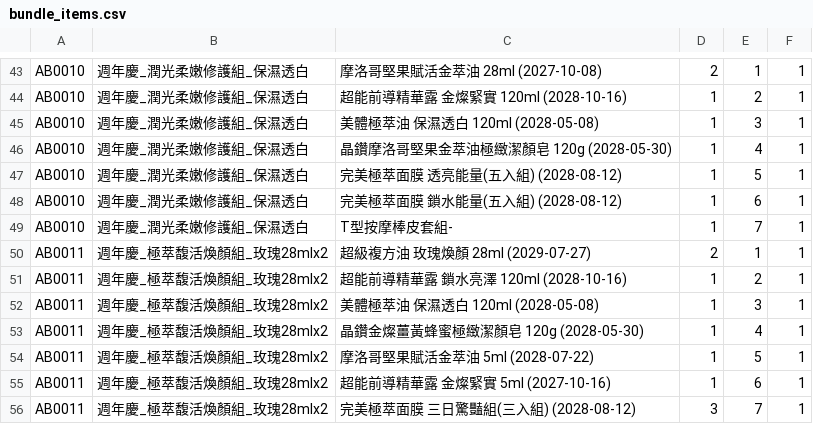
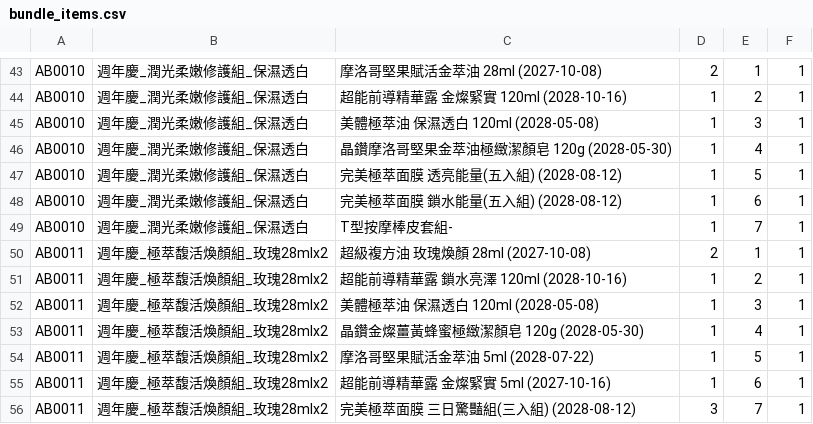
Before and after one commit to ceo-peng/pm-tools, a CSV file: data/bundle_items.csv, drawn as a sheet; only a part is shown, gaps mark what is left out.

Commit message:
Update bundle_items.csv

```diff
--- a/data/bundle_items.csv
+++ b/data/bundle_items.csv
@@ -49,3 +49,3 @@ AB0010,週年慶_潤光柔嫩修護組_保濕透白,完美極萃面膜 鎖水能
 AB0010,週年慶_潤光柔嫩修護組_保濕透白,T型按摩棒皮套組-,1,7,1
-AB0011,週年慶_極萃馥活煥顏組_玫瑰28mlx2,超級複方油 玫瑰煥顏 28ml (2029-07-27),2,1,1
+AB0011,週年慶_極萃馥活煥顏組_玫瑰28mlx2,超級複方油 玫瑰煥顏 28ml (2027-10-08),2,1,1
 AB0011,週年慶_極萃馥活煥顏組_玫瑰28mlx2,超能前導精華露 鎖水亮澤 120ml (2028-10-16),1,2,1
```
